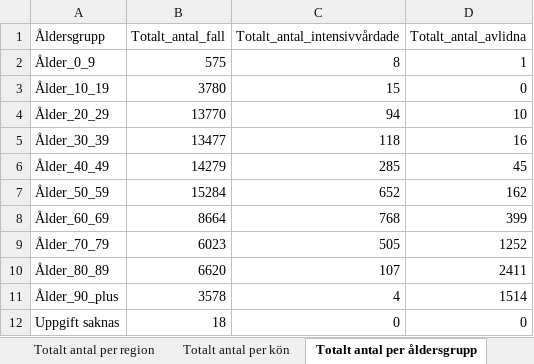
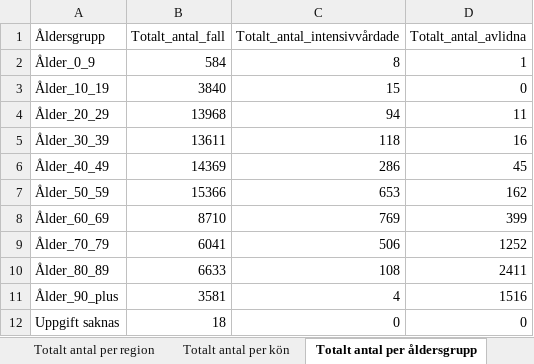
Before and after one commit to adamaltmejd/sse_cern, an Excel workbook: data/FHM/FHM_latest.xlsx, sheet Totalt antal per åldersgrupp, drawn as a sheet; values as stored, in another font and other column widths than the file's, no borders; the diff names each change by its address in the sheet, - before the commit and + after, or states it on an @@ line.

```diff
--- a/data/FHM/FHM_latest.xlsx (sheet Totalt antal per åldersgrupp)
+++ b/data/FHM/FHM_latest.xlsx (sheet Totalt antal per åldersgrupp)
-B2 (Totalt_antal_fall): 575
+B2 (Totalt_antal_fall): 584
-B3 (Totalt_antal_fall): 3780
+B3 (Totalt_antal_fall): 3840
-B4 (Totalt_antal_fall): 13770
+B4 (Totalt_antal_fall): 13968
-D4 (Totalt_antal_avlidna): 10
+D4 (Totalt_antal_avlidna): 11
-B5 (Totalt_antal_fall): 13477
+B5 (Totalt_antal_fall): 13611
-B6 (Totalt_antal_fall): 14279
+B6 (Totalt_antal_fall): 14369
-C6 (Totalt_antal_intensivvårdade): 285
+C6 (Totalt_antal_intensivvårdade): 286
-B7 (Totalt_antal_fall): 15284
+B7 (Totalt_antal_fall): 15366
-C7 (Totalt_antal_intensivvårdade): 652
+C7 (Totalt_antal_intensivvårdade): 653
-B8 (Totalt_antal_fall): 8664
+B8 (Totalt_antal_fall): 8710
-C8 (Totalt_antal_intensivvårdade): 768
+C8 (Totalt_antal_intensivvårdade): 769
-B9 (Totalt_antal_fall): 6023
+B9 (Totalt_antal_fall): 6041
-C9 (Totalt_antal_intensivvårdade): 505
+C9 (Totalt_antal_intensivvårdade): 506
-B10 (Totalt_antal_fall): 6620
+B10 (Totalt_antal_fall): 6633
-C10 (Totalt_antal_intensivvårdade): 107
+C10 (Totalt_antal_intensivvårdade): 108
-B11 (Totalt_antal_fall): 3578
+B11 (Totalt_antal_fall): 3581
-D11 (Totalt_antal_avlidna): 1514
+D11 (Totalt_antal_avlidna): 1516
```
Also changed, not shown: sheet Antal per dag region, sheet Totalt antal per region, sheet Antal avlidna per dag, sheet Antal intensivvårdade per dag, sheet Totalt antal per kön, other sheet tabs, 3 other files.
